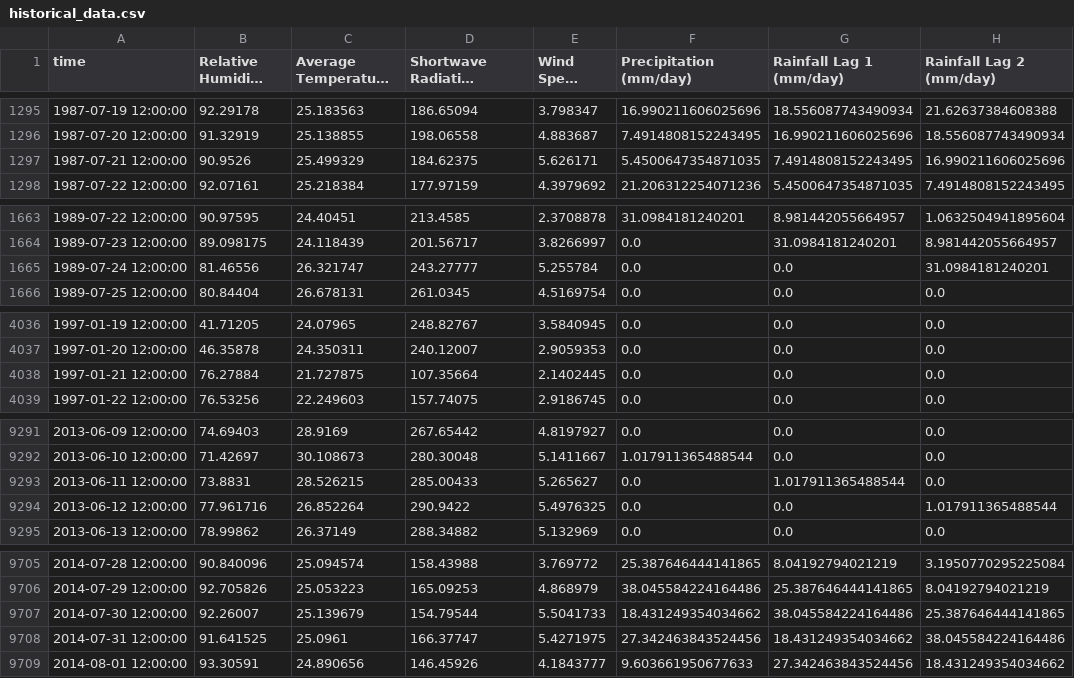
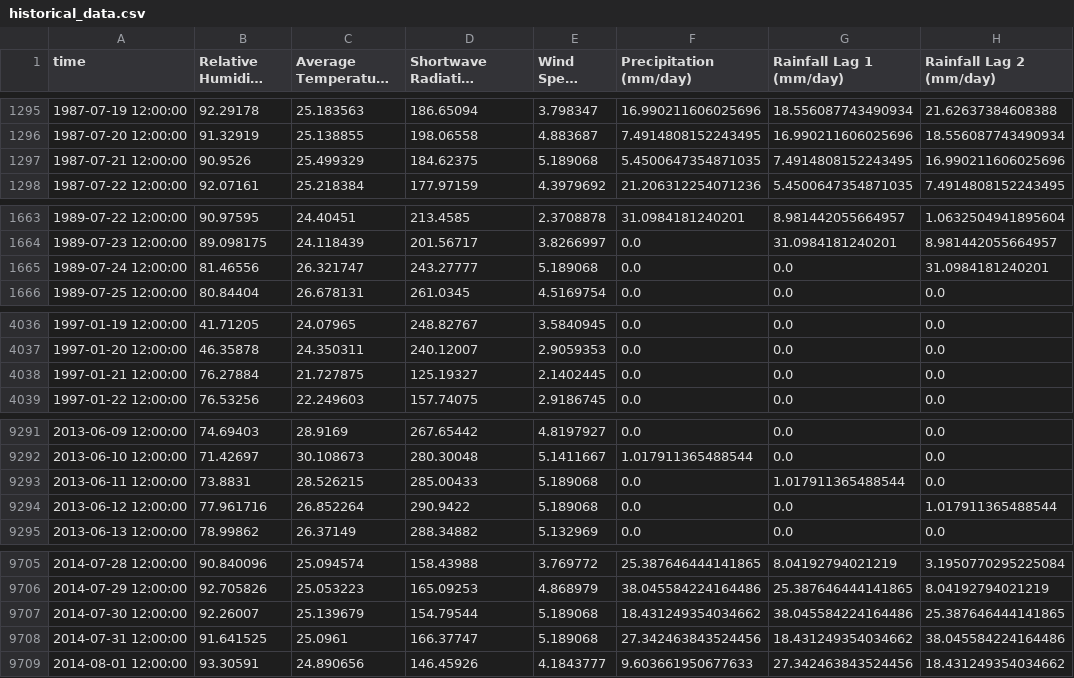
Before and after one commit to ashurudra09/hydro-assignment3, a CSV file: historical_data.csv, drawn as a sheet; only a part is shown, gaps mark what is left out; long unchanged cells end in …; the diff covers the shown part only; the diff names each change by its address in the sheet, - before the commit and + after, or states it on an @@ line.

```diff
--- a/historical_data.csv
+++ b/historical_data.csv
-E1297 (Wind Speed (m/s)): 5.626171
+E1297 (Wind Speed (m/s)): 5.189068
-E1665 (Wind Speed (m/s)): 5.255784
+E1665 (Wind Speed (m/s)): 5.189068
-D4038 (Shortwave Radiation (W/m^2)): 107.35664
+D4038 (Shortwave Radiation (W/m^2)): 125.19327
-E9293 (Wind Speed (m/s)): 5.265627
+E9293 (Wind Speed (m/s)): 5.189068
-E9294 (Wind Speed (m/s)): 5.4976325
+E9294 (Wind Speed (m/s)): 5.189068
-E9707 (Wind Speed (m/s)): 5.5041733
+E9707 (Wind Speed (m/s)): 5.189068
-E9708 (Wind Speed (m/s)): 5.4271975
+E9708 (Wind Speed (m/s)): 5.189068
```
Also changed, not shown: 33 edited cells elsewhere in this file, future_data.csv, future_descriptive_statistics.csv, 12 other files.
